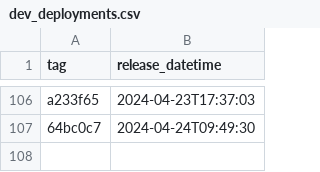
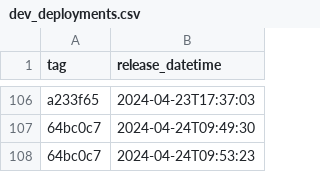
Before and after one commit to NHSDigital/eps-prescription-status-update-api, a CSV file: _data/dev_deployments.csv, drawn as a sheet; only a part is shown, gaps mark what is left out.

```diff
--- a/_data/dev_deployments.csv
+++ b/_data/dev_deployments.csv
@@ -107 +107,2 @@ a233f65,2024-04-23T17:37:03
 64bc0c7,2024-04-24T09:49:30
+64bc0c7,2024-04-24T09:53:23
```
Also changed, not shown: 1 other file.
